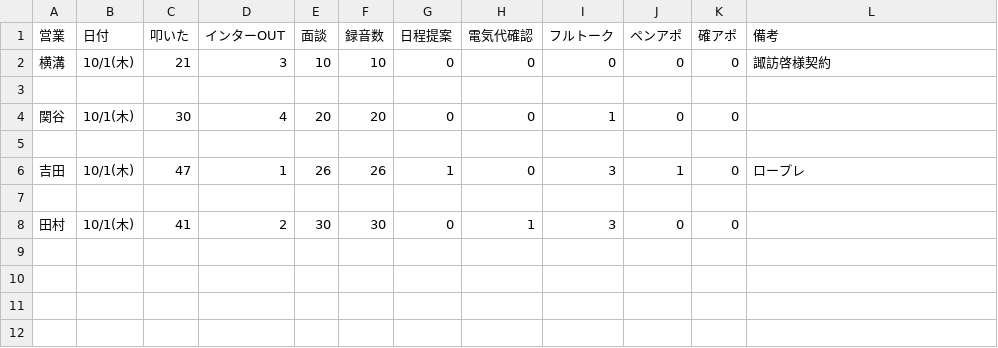
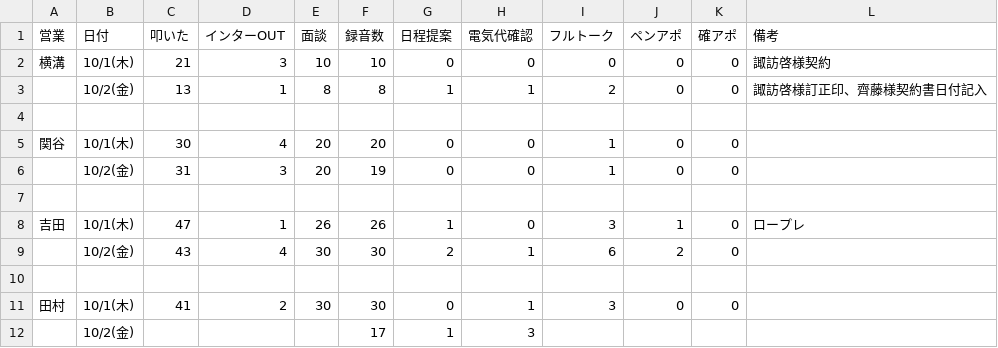
Before and after one commit to shuhei-mori/eiko-report, a CSV file: 202610_活動集計_逆.csv, drawn as a sheet.

```diff
--- a/202610_活動集計_逆.csv
+++ b/202610_活動集計_逆.csv
@@ -2,7 +2,11 @@
 横溝,10/1(木),21,3,10,10,0,0,0,0,0,諏訪啓様契約
+,10/2(金),13,1,8,8,1,1,2,0,0,諏訪啓様訂正印、齊藤様契約書日付記入
 
 関谷,10/1(木),30,4,20,20,0,0,1,0,0,
+,10/2(金),31,3,20,19,0,0,1,0,0,
 
 吉田,10/1(木),47,1,26,26,1,0,3,1,0,ロープレ
+,10/2(金),43,4,30,30,2,1,6,2,0,
 
 田村,10/1(木),41,2,30,30,0,1,3,0,0,
+,10/2(金),,,,17,1,3,,,,
```
Also changed, not shown: 202610_活動集計.csv, katsudou.csv, 13 other files.
